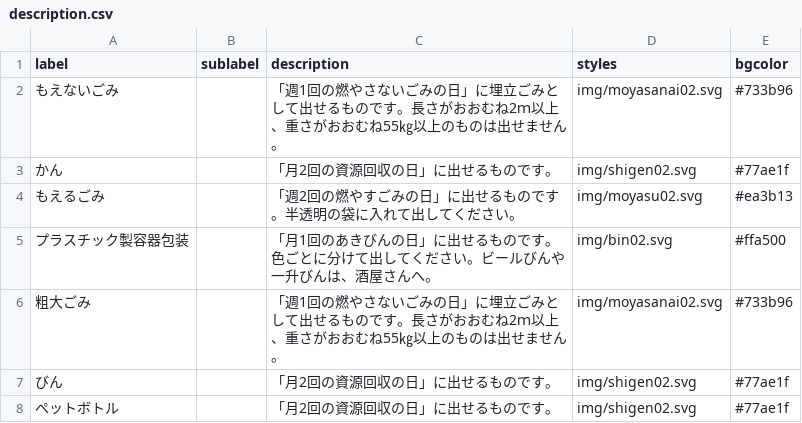
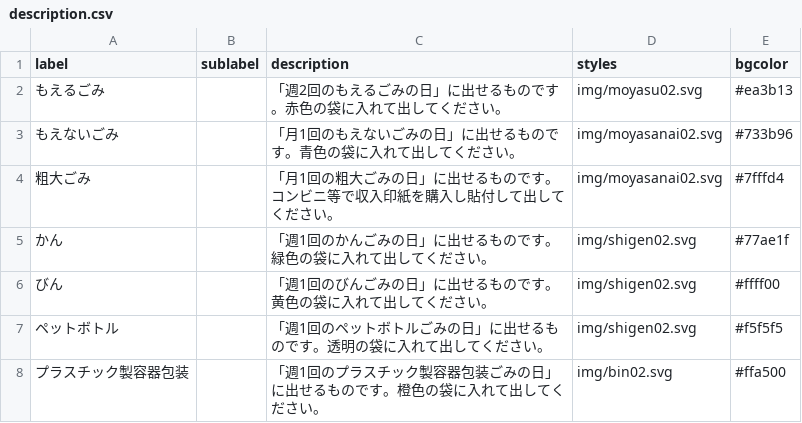
Before and after one commit to kei318hijiki/5374, a CSV file: data/description.csv, drawn as a sheet.

Commit message:
Update description.csv

```diff
--- a/data/description.csv
+++ b/data/description.csv
@@ -1,8 +1,8 @@
 label,sublabel,description,styles,bgcolor
-もえないごみ,,「週1回の燃やさないごみの日」に埋立ごみとして出せるものです。長さがおおむね2ｍ以上、重さがおおむね55㎏以上のものは出せません。,img/moyasanai02.svg,#733b96
-かん,,「月2回の資源回収の日」に出せるものです。,img/shigen02.svg,#77ae1f
-もえるごみ,,「週2回の燃やすごみの日」に出せるものです。半透明の袋に入れて出してください。,img/moyasu02.svg,#ea3b13
-プラスチック製容器包装,,「月1回のあきびんの日」に出せるものです。色ごとに分けて出してください。ビールびんや一升びんは、酒屋さんへ。,img/bin02.svg,#ffa500
-粗大ごみ,,「週1回の燃やさないごみの日」に埋立ごみとして出せるものです。長さがおおむね2ｍ以上、重さがおおむね55㎏以上のものは出せません。,img/moyasanai02.svg,#733b96
-びん,,「月2回の資源回収の日」に出せるものです。,img/shigen02.svg,#77ae1f
-ペットボトル,,「月2回の資源回収の日」に出せるものです。,img/shigen02.svg,#77ae1f
+もえるごみ,,「週2回のもえるごみの日」に出せるものです。赤色の袋に入れて出してください。,img/moyasu02.svg,#ea3b13
+もえないごみ,,「月1回のもえないごみの日」に出せるものです。青色の袋に入れて出してください。,img/moyasanai02.svg,#733b96
+粗大ごみ,,「月1回の粗大ごみの日」に出せるものです。コンビニ等で収入印紙を購入し貼付して出してください。,img/moyasanai02.svg,#7fffd4
+かん,,「週1回のかんごみの日」に出せるものです。緑色の袋に入れて出してください。,img/shigen02.svg,#77ae1f
+びん,,「週1回のびんごみの日」に出せるものです。黄色の袋に入れて出してください。,img/shigen02.svg,#ffff00
+ペットボトル,,「週1回のペットボトルごみの日」に出せるものです。透明の袋に入れて出してください。,img/shigen02.svg,#f5f5f5
+プラスチック製容器包装,,「週1回のプラスチック製容器包装ごみの日」に出せるものです。橙色の袋に入れて出してください。,img/bin02.svg,#ffa500
```
